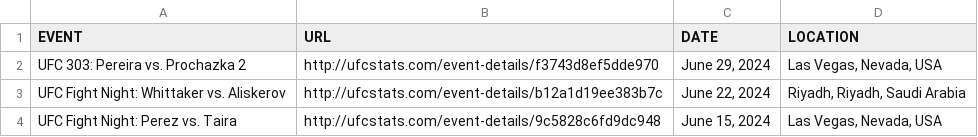
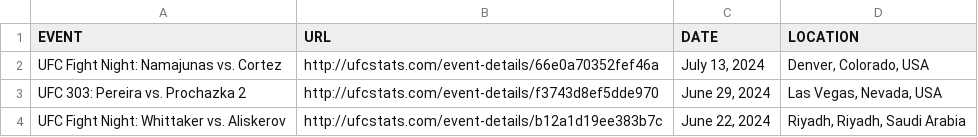
Before and after one commit to Greco1899/scrape_ufc_stats, a CSV file: ufc_event_details.csv, drawn as a sheet; only a part is shown; the shorter side is filled out with more unchanged rows; the diff names each change by its address in the sheet, - before the commit and + after, or states it on an @@ line.

```diff
--- a/ufc_event_details.csv
+++ b/ufc_event_details.csv
+row 2: UFC Fight Night: Namajunas vs. Cortez | http://ufcstats.com/event-details/66e0a70352fef46a | July 13, 2024 | Denver, Colorado, USA
```
Also changed, not shown: ufc_fight_details.csv, 1 other file.
